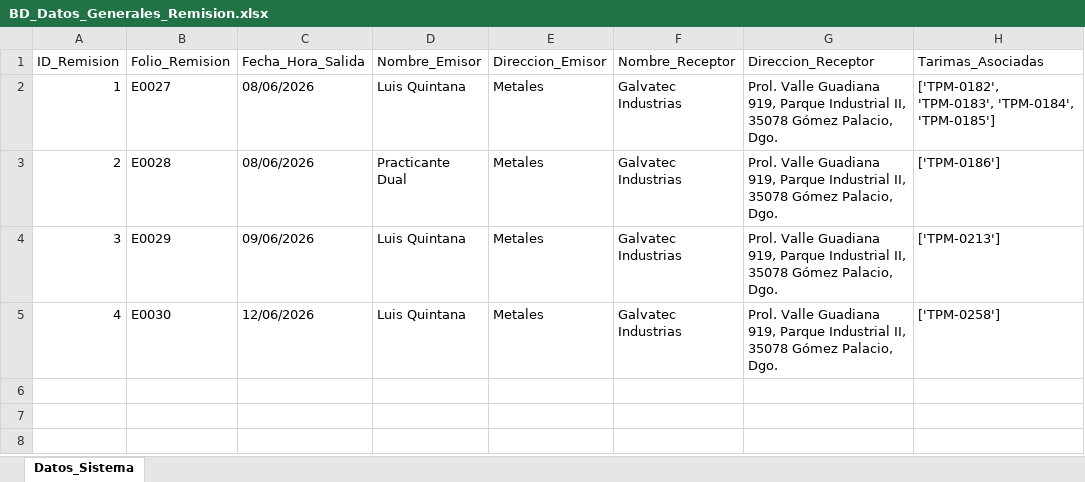
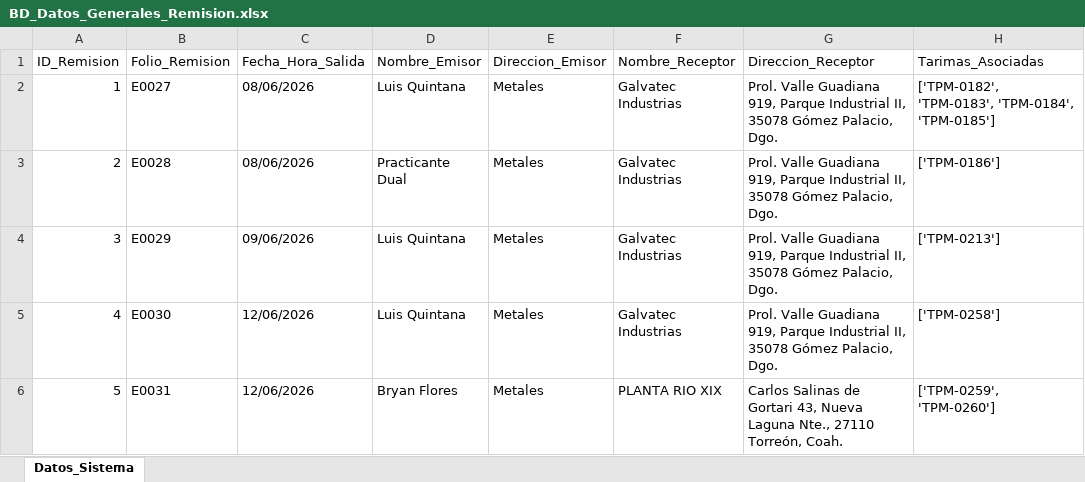
Before and after one commit to jesusalbertomoraleslopez-byte/remisiones-de-materiales, an Excel workbook: BD_Datos_Generales_Remision.xlsx, sheet Datos_Sistema, drawn as a sheet; values as stored, in another font and other column widths than the file's, no borders; the diff names each change by its address in the sheet, - before the commit and + after, or states it on an @@ line.

Commit message:
Sincronizacion App: BD_Datos_Generales_Remision.xlsx

```diff
--- a/BD_Datos_Generales_Remision.xlsx (sheet Datos_Sistema)
+++ b/BD_Datos_Generales_Remision.xlsx (sheet Datos_Sistema)
+row 6: 5 | E0031 | 12/06/2026 | Bryan Flores | Metales | PLANTA RIO XIX | Carlos Salinas de Gortari 43, Nueva Laguna Nte., 27110 Torreón, Coah. | ['TPM-0259', 'TPM-0260']
```
